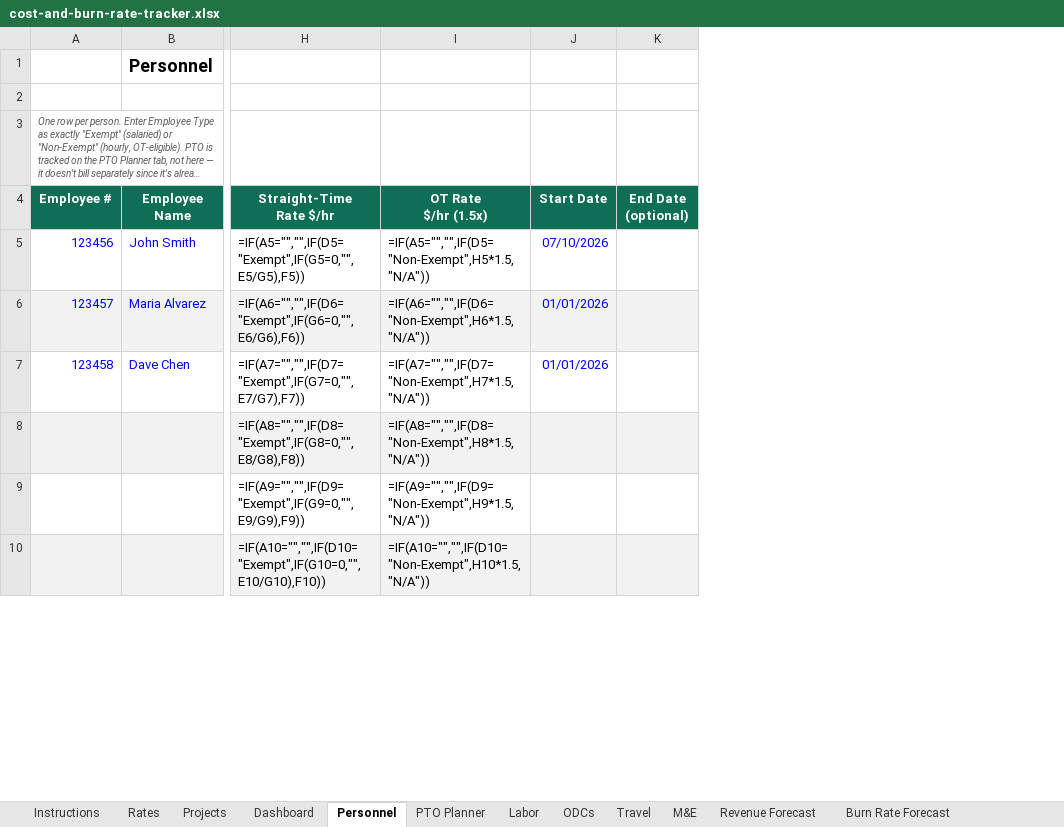
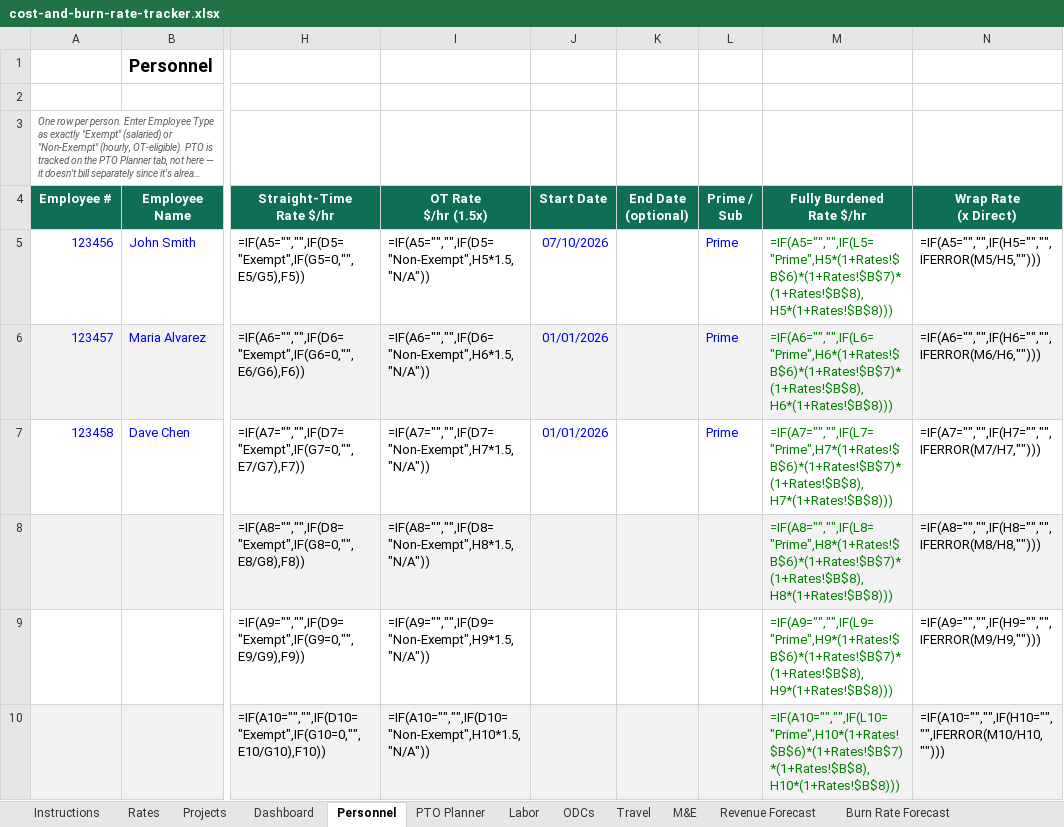
Before and after one commit to jumpmasterguy/acq-pro, an Excel workbook: client/public/examples/cost-and-burn-rate-tracker.xlsx, sheet Personnel, drawn as a sheet; only a part is shown, gaps mark what is left out; long unchanged cells end in …; values as stored, in another font and other column widths than the file's, no borders; formulas without a stored value are shown as written; charts and pictures not drawn; the diff covers the shown part only; the diff names each change by its address in the sheet, - before the commit and + after, or states it on an @@ line.

Commit message:
Personnel: add Fully Burdened Rate + Wrap Rate (reference). ROM Calculator: DSSR LQA/COLA location table with per-diem calc
- Personnel: new Prime/Sub, Fully Burdened Rate $/hr, and Wrap Rate columns — reference only, doesn't drive Labor/Dashboard
- ROM Calculator: rebuilt with a DSSR Location Rates table (LQA %, COLA %, Spendable Income Base, per location — paste-friendly, 15 rows)
- COLA/LQA now resolve to a $/day per-diem rate from the DSSR table, then multiply by actual days in the scenario period
- Fixes mid-option-period start dates: per-diem x actual days works correctly regardless of when someone starts

```diff
--- a/client/public/examples/cost-and-burn-rate-tracker.xlsx (sheet Personnel)
+++ b/client/public/examples/cost-and-burn-rate-tracker.xlsx (sheet Personnel)
+column L (Prime / Sub), rows 5-7: all Prime
+column M (Fully Burdened Rate $/hr), rows 5-10: =IF(A5="","",IF(L5="Prime",H5*(1+Rates!$B$6)*(1+Rates!$B$7)*(1+Rates!$B$8),H5*(1+Rates!$B$8))) | =IF(A6="","",IF(L6="Prime",H6*(1+Rates!$B$6)*(1+Rates!$B$7)*(1+Rates!$B$8),H6*(1+Rates!$B$8))) | =IF(A7="","",IF(L7="Prime",H7*(1+Rates!$B$6)*(1+Rates!$B$7)*(1+Rates!$B$8),H7*(1+Rates!$B$8))) | =IF(A8="","",IF(L8="Prime",H8*(1+Rates!$B$6)*(1+Rates!$B$7)*(1+Rates!$B$8),H8*(1+Rates!$B$8))) | =IF(A9="","",IF(L9="Prime",H9*(1+Rates!$B$6)*(1+Rates!$B$7)*(1+Rates!$B$8),H9*(1+Rates!$B$8))) | =IF(A10="","",IF(L10="Prime",H10*(1+Rates!$B$6)*(1+Rates!$B$7)*(1+Rates!$B$8),H10*(1+Rates!$B$8)))
+column N (Wrap Rate (x Direct)), rows 5-10: =IF(A5="","",IF(H5="","",IFERROR(M5/H5,""))) | =IF(A6="","",IF(H6="","",IFERROR(M6/H6,""))) | =IF(A7="","",IF(H7="","",IFERROR(M7/H7,""))) | =IF(A8="","",IF(H8="","",IFERROR(M8/H8,""))) | =IF(A9="","",IF(H9="","",IFERROR(M9/H9,""))) | =IF(A10="","",IF(H10="","",IFERROR(M10/H10,"")))
```
Also changed, not shown: 1 edited cell and merged cells elsewhere in this sheet, sheet ROM Calculator, charts or pictures.
